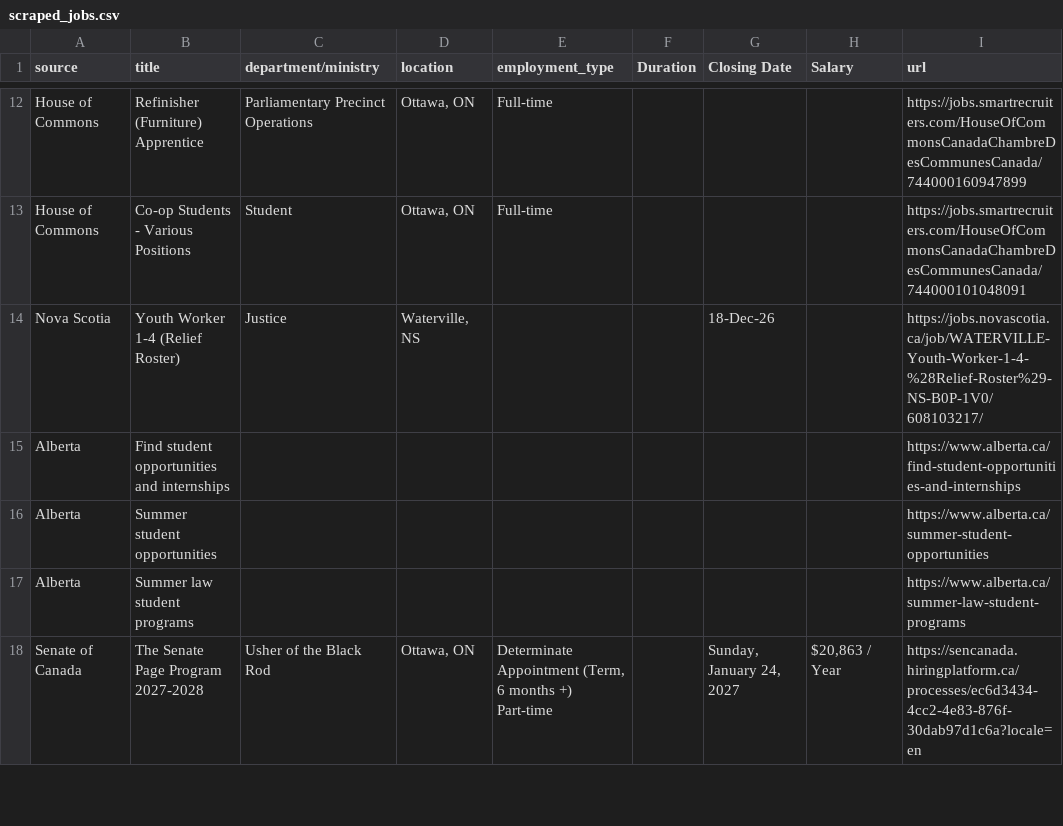
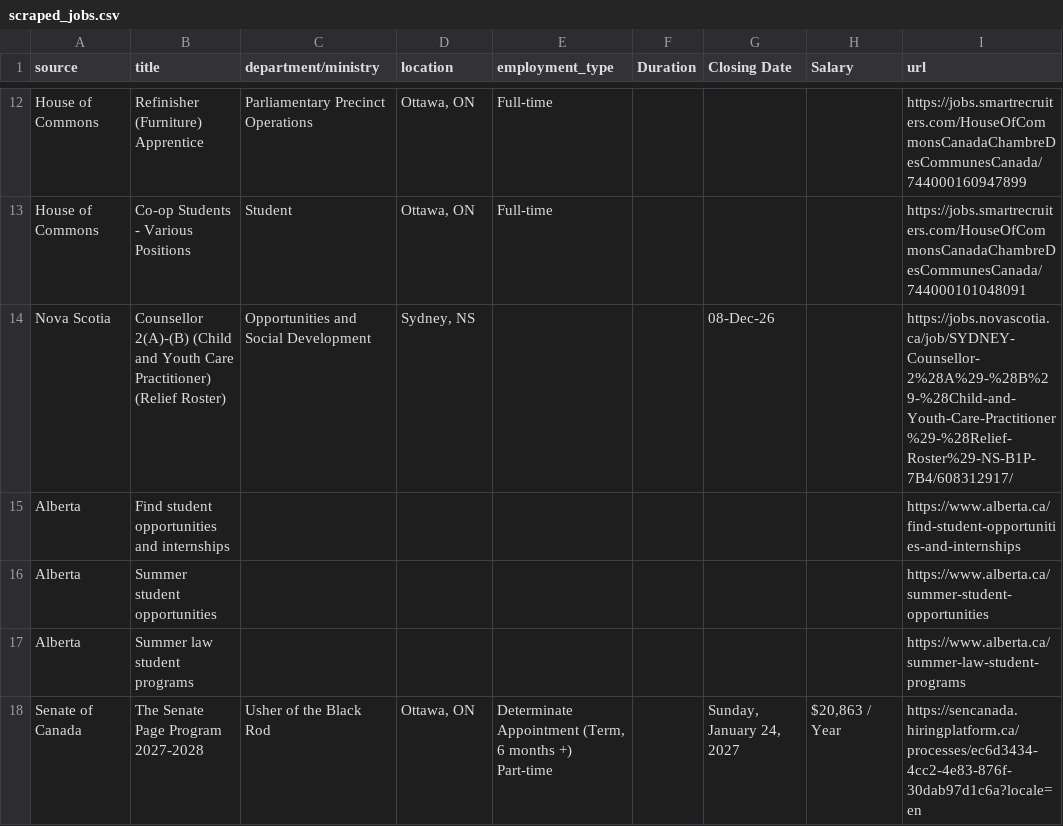
Before and after one commit to Glocal-Open-Source/showcase, a CSV file: scripts/scraped_jobs.csv, drawn as a sheet; only a part is shown, gaps mark what is left out; the diff covers the shown part only.

```diff
--- a/scripts/scraped_jobs.csv
+++ b/scripts/scraped_jobs.csv
@@ -13,3 +13,3 @@ House of Commons,Refinisher (Furniture) Apprentice,Parliamentary Precinct Operat
 House of Commons,Co-op Students - Various Positions,Student,"Ottawa, ON",Full-time,,,,https://jobs.smartrecruiters.com/HouseOfCommonsCanadaChambreDesCommunesCanada/744000101048091
-Nova Scotia,Youth Worker 1-4 (Relief Roster),Justice,"Waterville, NS",,,18-Dec-26,,https://jobs.novascotia.ca/job/WATERVILLE-Youth-Worker-1-4-%28Relief-Roster%29-NS-B0P-1V0/608103217/
+Nova Scotia,Counsellor 2(A)-(B) (Child and Youth Care Practitioner) (Relief Roster),Opportunities and Social Development,"Sydney, NS",,,08-Dec-26,,https://jobs.novascotia.ca/job/SYDNEY-Counsellor-2%28A%29-%28B%29-%28Child-and-Youth-Care-Practitioner%29-%28Relief-Roster%29-NS-B1P-7B4/608312917/
 Alberta,Find student opportunities and internships,,,,,,,https://www.alberta.ca/find-student-opportunities-and-internships
```
Also changed, not shown: 15 added rows, 11 removed rows and 2 moved rows elsewhere in this file, 1 other file.
